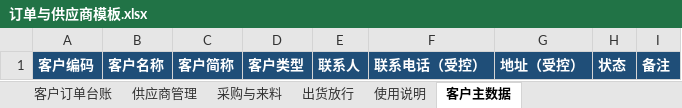
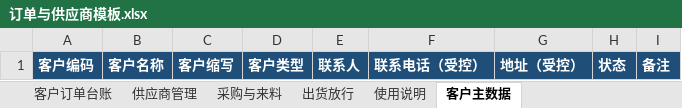
Before and after one commit to wang-minghan/notbook, an Excel workbook: 02_Areas/工作经历/鑫犇电子有限公司/03_营运部/业务/订单与供应商模板.xlsx, sheet 客户主数据, drawn as a sheet; values as stored, in another font and other column widths than the file's, no borders; the diff names each change by its address in the sheet, - before the commit and + after, or states it on an @@ line.

```diff
--- a/02_Areas/工作经历/鑫犇电子有限公司/03_营运部/业务/订单与供应商模板.xlsx (sheet 客户主数据)
+++ b/02_Areas/工作经历/鑫犇电子有限公司/03_营运部/业务/订单与供应商模板.xlsx (sheet 客户主数据)
-C1: 客户简称
+C1: 客户缩写
```
Also changed, not shown: sheet 使用说明, 02_Areas/工作经历/鑫犇电子有限公司/00_公司治理/鑫犇电子_公司组织架构与职责矩阵模板.xlsx, 02_Areas/工作经历/鑫犇电子有限公司/01_生产部/模具维修组/模具与维修模板.xlsx, 24 other files.
